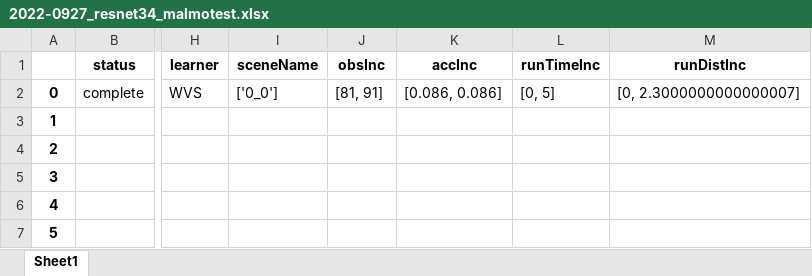
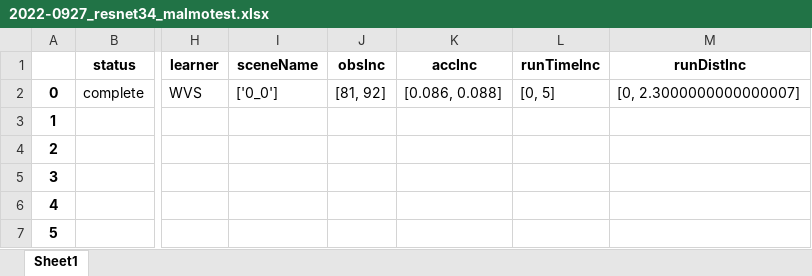
Before and after one commit to nerotgi/AI2THOR, an Excel workbook: results/0927/2022-0927_resnet34_malmotest.xlsx, sheet Sheet1, drawn as a sheet; only a part is shown, gaps mark what is left out; values as stored, in another font and other column widths than the file's, no borders; the diff names each change by its address in the sheet, - before the commit and + after, or states it on an @@ line.

Commit message:
Running on Mac Studio

```diff
--- a/results/0927/2022-0927_resnet34_malmotest.xlsx (sheet Sheet1)
+++ b/results/0927/2022-0927_resnet34_malmotest.xlsx (sheet Sheet1)
-J2 (obsInc): [81, 91]
+J2 (obsInc): [81, 92]
-K2 (accInc): [0.086, 0.086]
+K2 (accInc): [0.086, 0.088]
```
